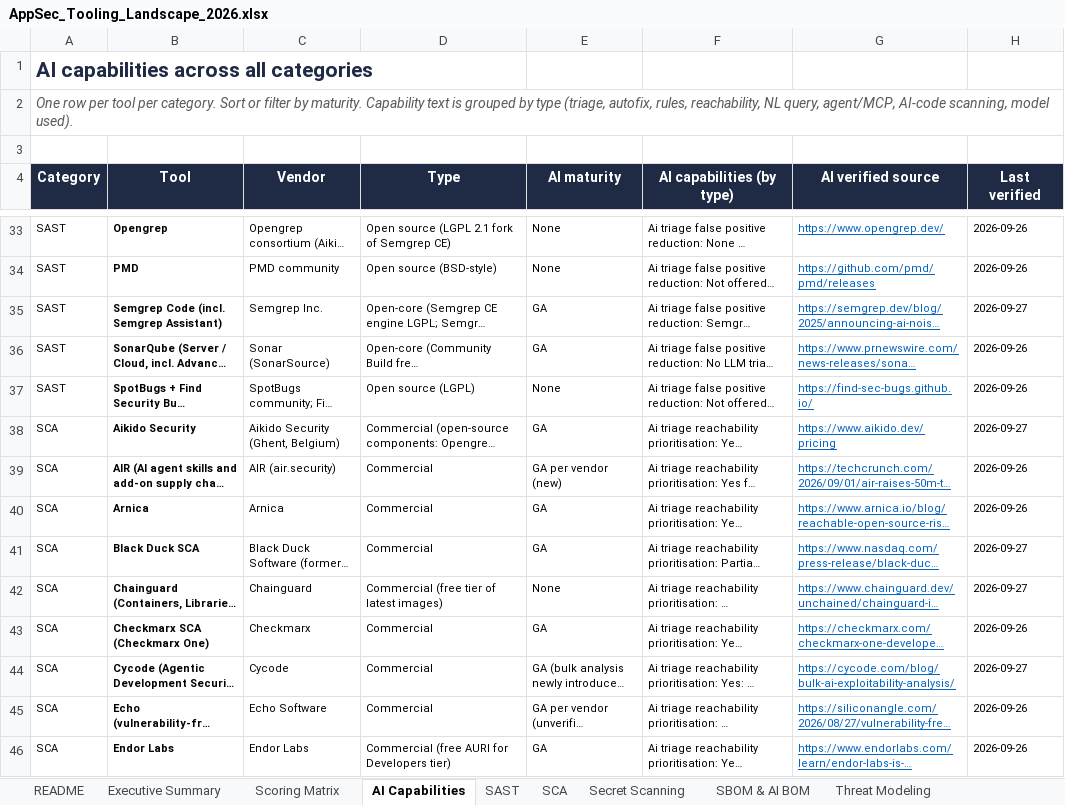
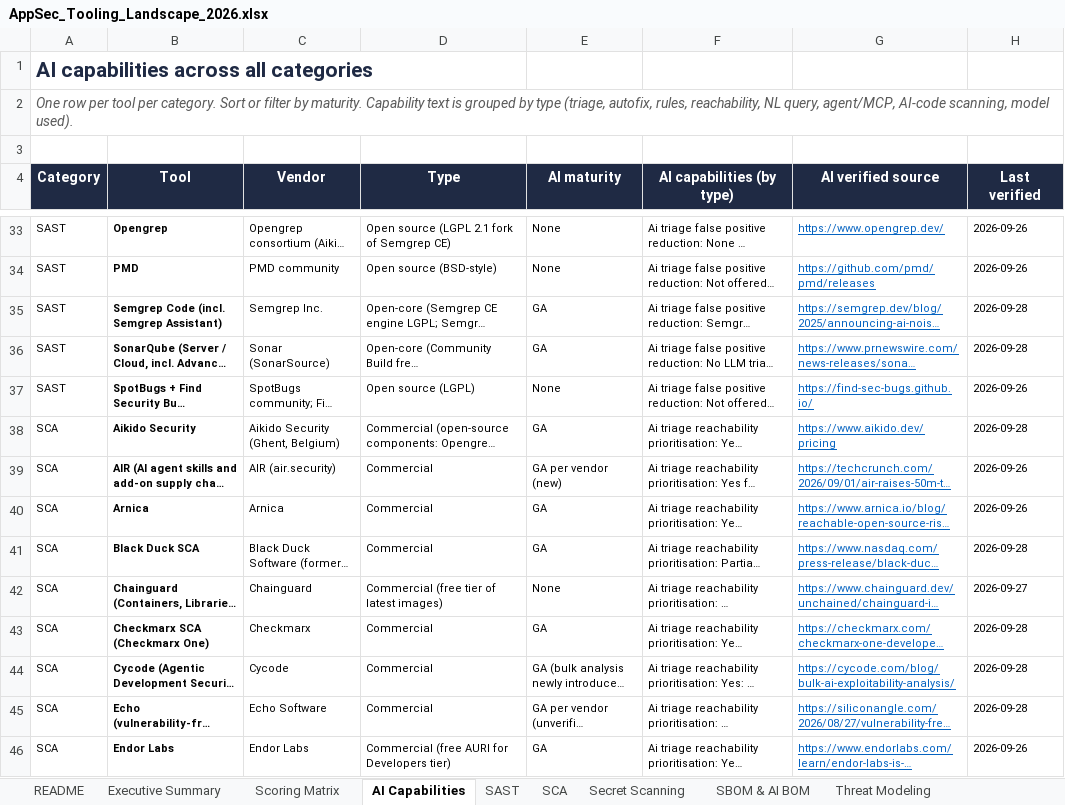
Before and after one commit to yashwanthgk88/appsec-tooling-landscape, an Excel workbook: AppSec_Tooling_Landscape_2026.xlsx, sheet AI Capabilities, drawn as a sheet; only a part is shown, gaps mark what is left out; long unchanged cells end in …; values as stored, in another font and other column widths than the file's, no borders; charts and pictures and conditional formats not drawn; the diff covers the shown part only; the diff names each change by its address in the sheet, - before the commit and + after, or states it on an @@ line.

```diff
--- a/AppSec_Tooling_Landscape_2026.xlsx (sheet AI Capabilities)
+++ b/AppSec_Tooling_Landscape_2026.xlsx (sheet AI Capabilities)
-H35 (Last verified): 2026-09-27
+H35 (Last verified): 2026-09-28
-H36 (Last verified): 2026-09-26
+H36 (Last verified): 2026-09-28
-H38 (Last verified): 2026-09-27
+H38 (Last verified): 2026-09-28
-H41 (Last verified): 2026-09-27
+H41 (Last verified): 2026-09-28
-H43 (Last verified): 2026-09-26
+H43 (Last verified): 2026-09-28
-H44 (Last verified): 2026-09-27
+H44 (Last verified): 2026-09-28
-H45 (Last verified): 2026-09-26
+H45 (Last verified): 2026-09-28
```
Also changed, not shown: 101 edited cells elsewhere in this sheet, sheet Feature Updates, sheet Secret Scanning, sheet SCA, sheet Security Requirements, sheet SBOM & AI BOM, sheet Platforms & ASPM, 6 more sheets, 8 other files.
